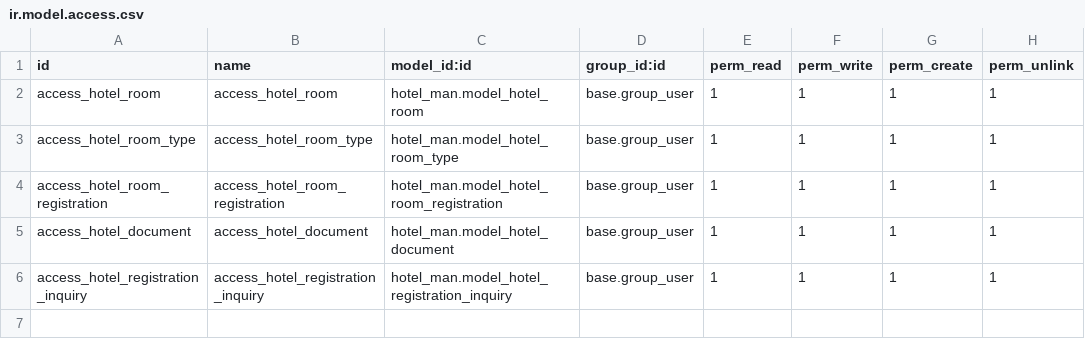
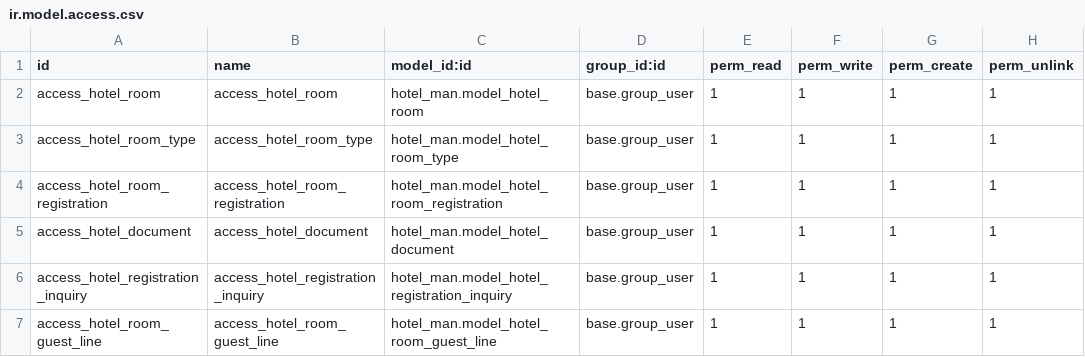
Before and after one commit to jaysuthar743/odoo, a CSV file: custom/hotel_man/security/ir.model.access.csv, drawn as a sheet.

Commit message:
cron, pdf-report, selected-room-only

```diff
--- a/custom/hotel_man/security/ir.model.access.csv
+++ b/custom/hotel_man/security/ir.model.access.csv
@@ -6 +6,2 @@ access_hotel_document,access_hotel_document,hotel_man.model_hotel_document,base.
 access_hotel_registration_inquiry,access_hotel_registration_inquiry,hotel_man.model_hotel_registration_inquiry,base.group_user,1,1,1,1
+access_hotel_room_guest_line,access_hotel_room_guest_line,hotel_man.model_hotel_room_guest_line,base.group_user,1,1,1,1
```
Also changed, not shown: 9 other files.
